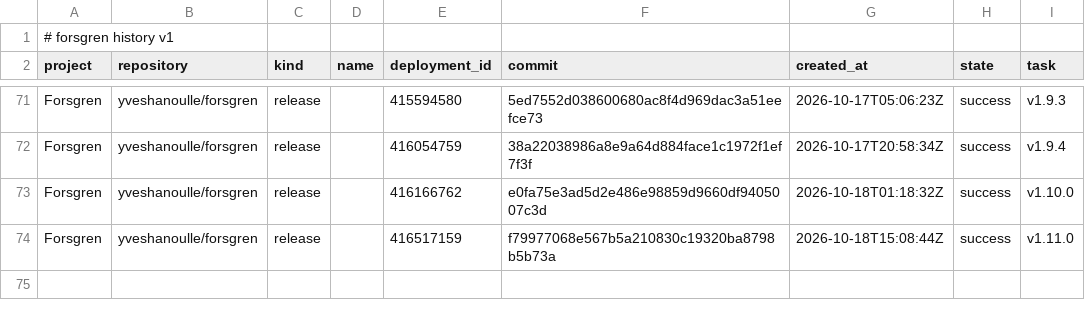
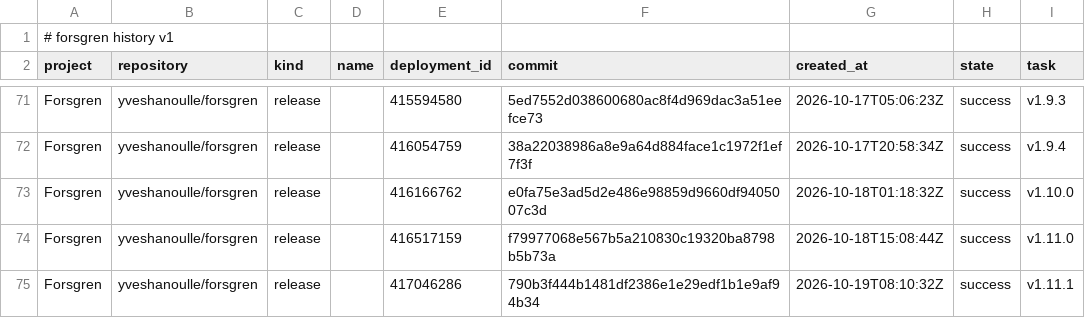
Before and after one commit to yveshanoulle/forsgren-metrics, a CSV file: data/deployments.csv, drawn as a sheet; only a part is shown, gaps mark what is left out; the diff names each change by its address in the sheet, - before the commit and + after, or states it on an @@ line.

```diff
--- a/data/deployments.csv
+++ b/data/deployments.csv
+row 75: Forsgren | yveshanoulle/forsgren | release |  | 417046286 | 790b3f444b1481df2386e1e29edf1b1e9af94b34 | 2026-10-19T08:10:32Z | success | v1.11.1
```
Also changed, not shown: data/commits.csv, data/issue_bugs.csv, 2 other files.
